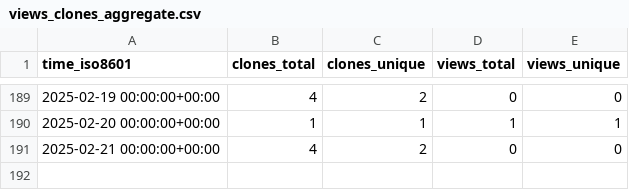
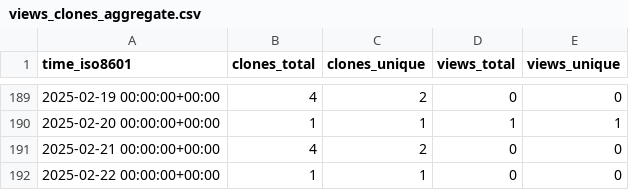
Before and after one commit to matias-gonz/mag-analyst, a CSV file: matias-gonz/mag-analyst/ghrs-data/views_clones_aggregate.csv, drawn as a sheet; only a part is shown, gaps mark what is left out; the diff names each change by its address in the sheet, - before the commit and + after, or states it on an @@ line.

```diff
--- a/matias-gonz/mag-analyst/ghrs-data/views_clones_aggregate.csv
+++ b/matias-gonz/mag-analyst/ghrs-data/views_clones_aggregate.csv
+row 192: 2025-02-22 00:00:00+00:00 | 1 | 1 | 0 | 0
```
Also changed, not shown: 1 other file.
